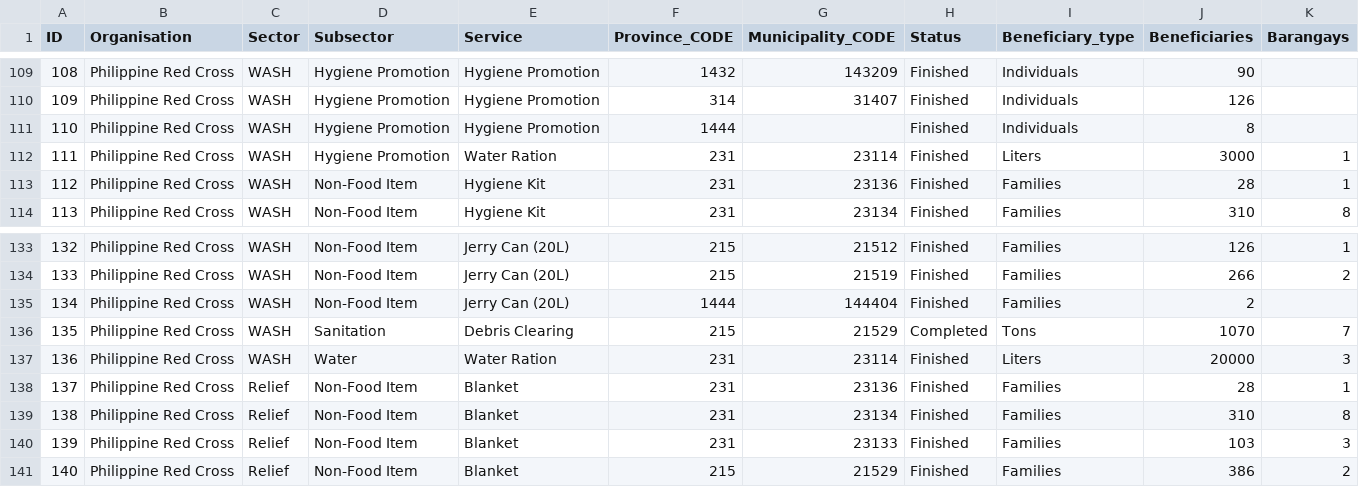
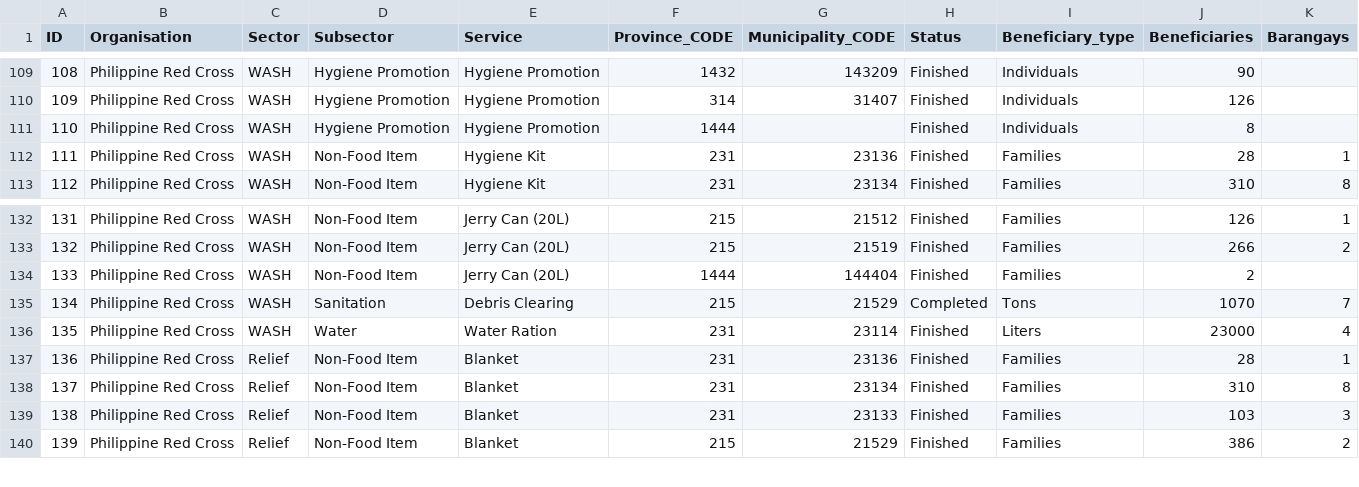
Before and after one commit to rbavisschedijk/Haima_PRC_3W, a CSV file: data/3W_Data.csv, drawn as a sheet; only a part is shown, gaps mark what is left out; removed rows and columns are numbered as before the commit, all else as after; the diff names each change by its address in the sheet, - before the commit and + after, or states it on an @@ line.

Commit message:
data mistake

```diff
--- a/data/3W_Data.csv
+++ b/data/3W_Data.csv
-row 112: 111 | Philippine Red Cross | WASH | Hygiene Promotion | Water Ration | 231 | 23114 | Finished | Liters | 3000 | 1
@@ column A (ID) renumbered from row 112 down @@
-J136 (Beneficiaries): 20000
+J136 (Beneficiaries): 23000
-K136 (Barangays): 3
+K136 (Barangays): 4
```
